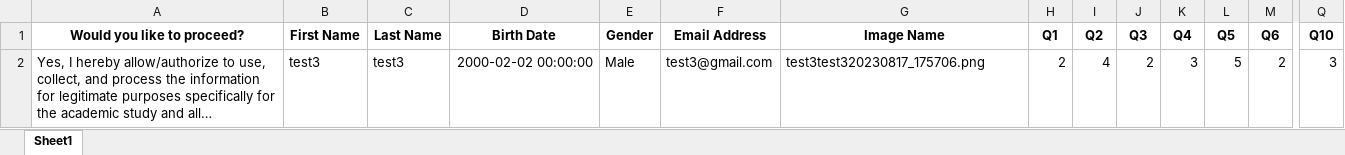
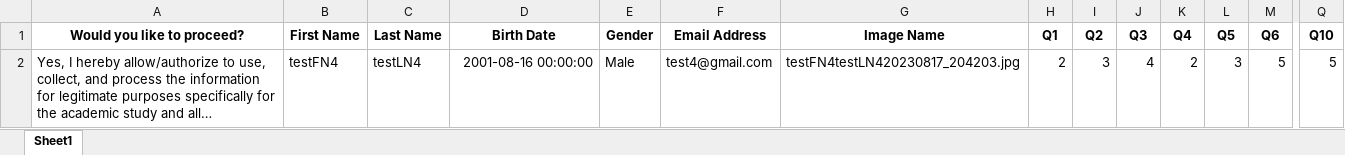
Before and after one commit to Vaughn24/Personality-Test-Streamlit, an Excel workbook: user_answers.xlsx, sheet Sheet1, drawn as a sheet; only a part is shown, gaps mark what is left out; long unchanged cells end in …; values as stored, in another font and other column widths than the file's, no borders; the diff names each change by its address in the sheet, - before the commit and + after, or states it on an @@ line.

```diff
--- a/user_answers.xlsx (sheet Sheet1)
+++ b/user_answers.xlsx (sheet Sheet1)
-B2 (First Name): test3
+B2 (First Name): testFN4
-C2 (Last Name): test3
+C2 (Last Name): testLN4
-D2 (Birth Date): 2000-02-02 00:00:00
+D2 (Birth Date): 2001-08-16 00:00:00
-F2 (Email Address): test3@gmail.com
+F2 (Email Address): test4@gmail.com
-G2 (Image Name): test3test320230817_175706.png
+G2 (Image Name): testFN4testLN420230817_204203.jpg
-I2 (Q2): 4
+I2 (Q2): 3
-J2 (Q3): 2
+J2 (Q3): 4
-K2 (Q4): 3
+K2 (Q4): 2
-L2 (Q5): 5
+L2 (Q5): 3
-M2 (Q6): 2
+M2 (Q6): 5
-Q2 (Q10): 3
+Q2 (Q10): 5
```
Also changed, not shown: dataset/physiognomy-pt-dataset.xlsx, 2 other files.
